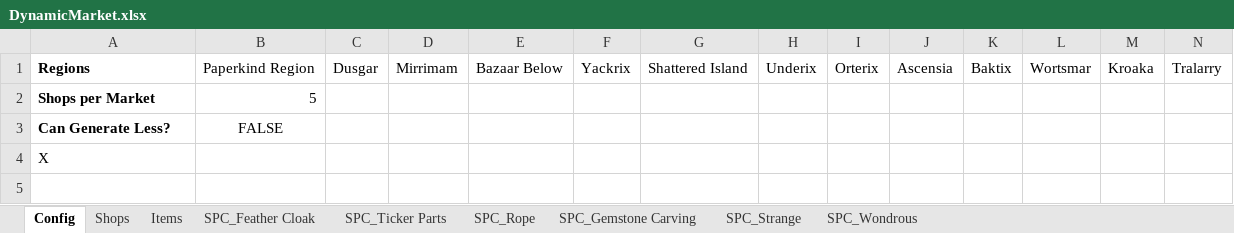
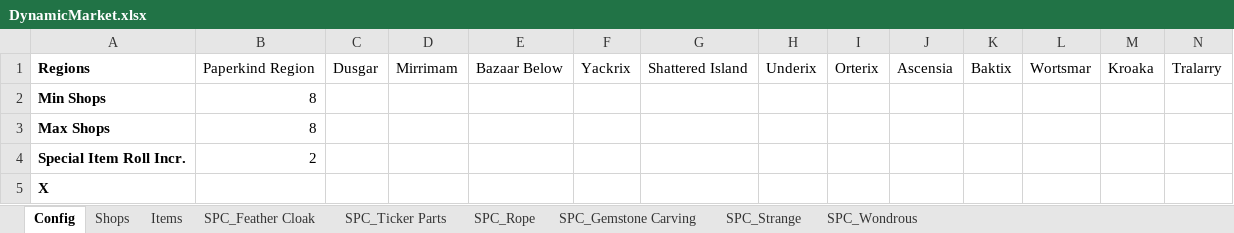
Before and after one commit to Spirits-/DynamicMarketKt, an Excel workbook: DynamicMarket.xlsx, sheet Config, drawn as a sheet; only a part is shown; values as stored, in another font and other column widths than the file's, no borders; removed rows and columns are numbered as before the commit, all else as after; rows hold the shown columns only; the diff names each change by its address in the sheet, - before the commit and + after, or states it on an @@ line.

Commit message:
Update sheets.

```diff
--- a/DynamicMarket.xlsx (sheet Config)
+++ b/DynamicMarket.xlsx (sheet Config)
-row 2: Shops per Market | 5
-row 3: Can Generate Less? | FALSE
+row 2: Min Shops | 8
+row 3: Max Shops | 8
+row 4: Special Item Roll Incr. | 2
-A5 bold: off
+A5 bold: on
```
Also changed, not shown: sheet Shops, 1 other file.
